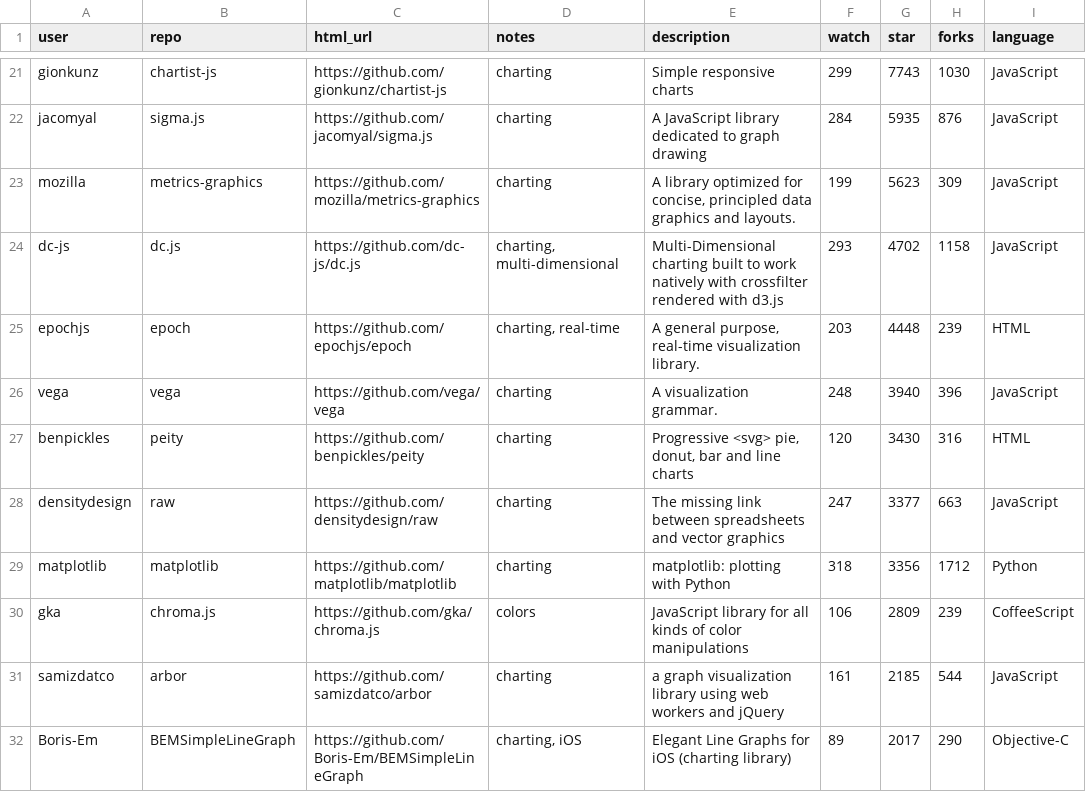
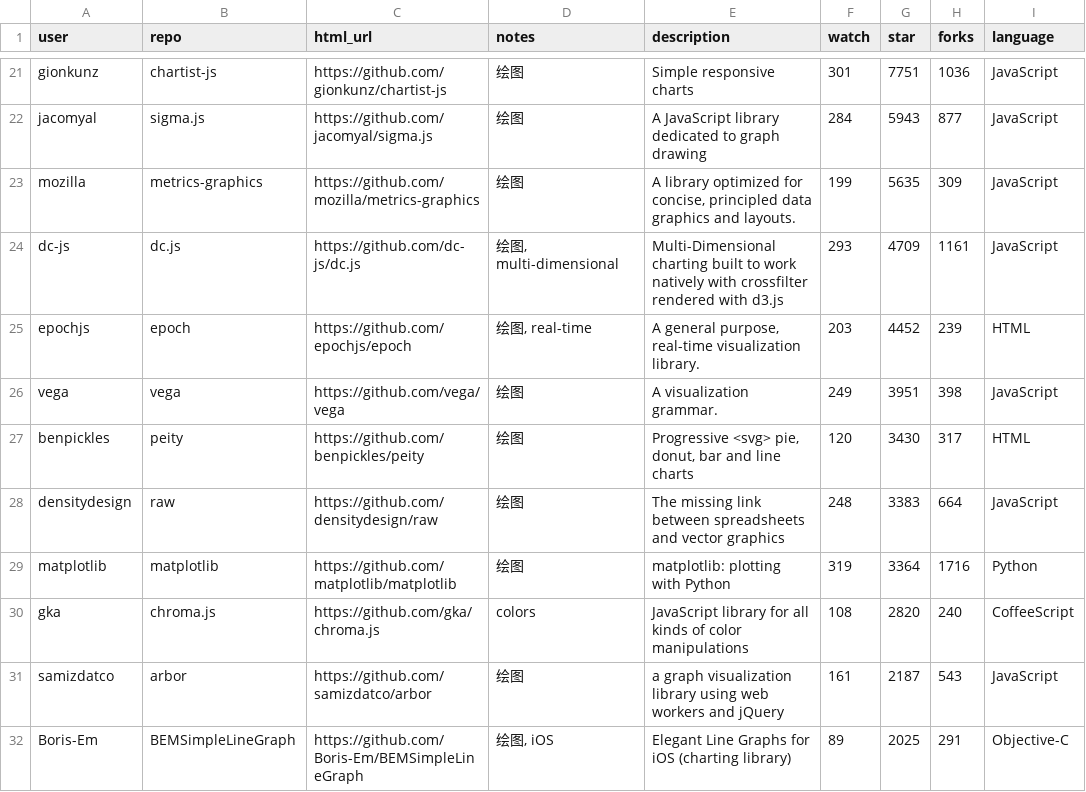
Before and after one commit to shujianbu/DJToolboxes, a CSV file: app/data.csv, drawn as a sheet; only a part is shown, gaps mark what is left out; the diff covers the shown part only; the diff names each change by its address in the sheet, - before the commit and + after, or states it on an @@ line.

```diff
--- a/app/data.csv
+++ b/app/data.csv
-D21:D23 (notes): charting
+D21:D23 (notes): 绘图
-F21 (watch): 299
+F21 (watch): 301
-G21 (star): 7743
+G21 (star): 7751
-H21 (forks): 1030
+H21 (forks): 1036
-G22 (star): 5935
+G22 (star): 5943
-H22 (forks): 876
+H22 (forks): 877
-G23 (star): 5623
+G23 (star): 5635
-D24 (notes): charting, multi-dimensional
+D24 (notes): 绘图, multi-dimensional
-G24 (star): 4702
+G24 (star): 4709
-H24 (forks): 1158
+H24 (forks): 1161
-D25 (notes): charting, real-time
+D25 (notes): 绘图, real-time
-G25 (star): 4448
+G25 (star): 4452
-D26:D29 (notes): charting
+D26:D29 (notes): 绘图
-F26 (watch): 248
+F26 (watch): 249
-G26 (star): 3940
+G26 (star): 3951
-H26 (forks): 396
+H26 (forks): 398
-H27 (forks): 316
+H27 (forks): 317
-F28 (watch): 247
+F28 (watch): 248
-G28 (star): 3377
+G28 (star): 3383
-H28 (forks): 663
+H28 (forks): 664
-F29 (watch): 318
+F29 (watch): 319
-G29 (star): 3356
+G29 (star): 3364
-H29 (forks): 1712
+H29 (forks): 1716
-F30 (watch): 106
+F30 (watch): 108
-G30 (star): 2809
+G30 (star): 2820
-H30 (forks): 239
+H30 (forks): 240
-D31 (notes): charting
+D31 (notes): 绘图
-G31 (star): 2185
+G31 (star): 2187
-H31 (forks): 544
+H31 (forks): 543
-D32 (notes): charting, iOS
+D32 (notes): 绘图, iOS
-G32 (star): 2017
+G32 (star): 2025
-H32 (forks): 290
+H32 (forks): 291
```
Also changed, not shown: 146 edited cells elsewhere in this file, scripts/list.csv, 3 other files.
